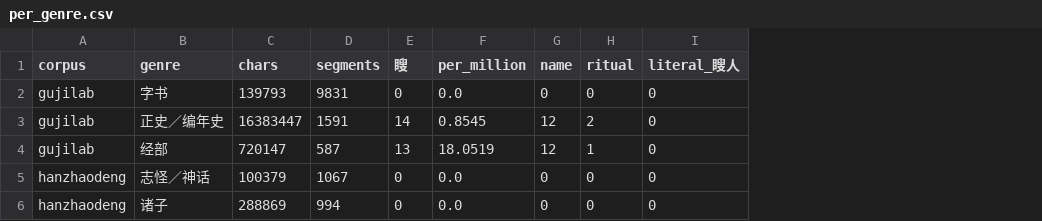
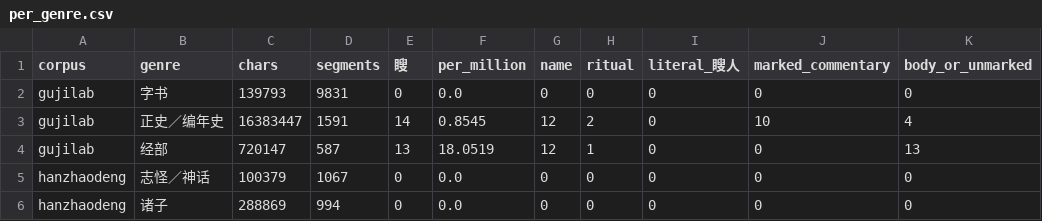
Before and after one commit to rayzh2012/Open-Source-Research-OSR-, a CSV file: reports/sou/per_genre.csv, drawn as a sheet; the diff names each change by its address in the sheet, - before the commit and + after, or states it on an @@ line.

```diff
--- a/reports/sou/per_genre.csv
+++ b/reports/sou/per_genre.csv
+column J (marked_commentary), rows 2-6: 0 | 10 | 0 | 0 | 0
+column K (body_or_unmarked), rows 2-6: 0 | 4 | 13 | 0 | 0
```
Also changed, not shown: reports/sou/contexts.csv, reports/sou/per_work.csv, 2 other files.
